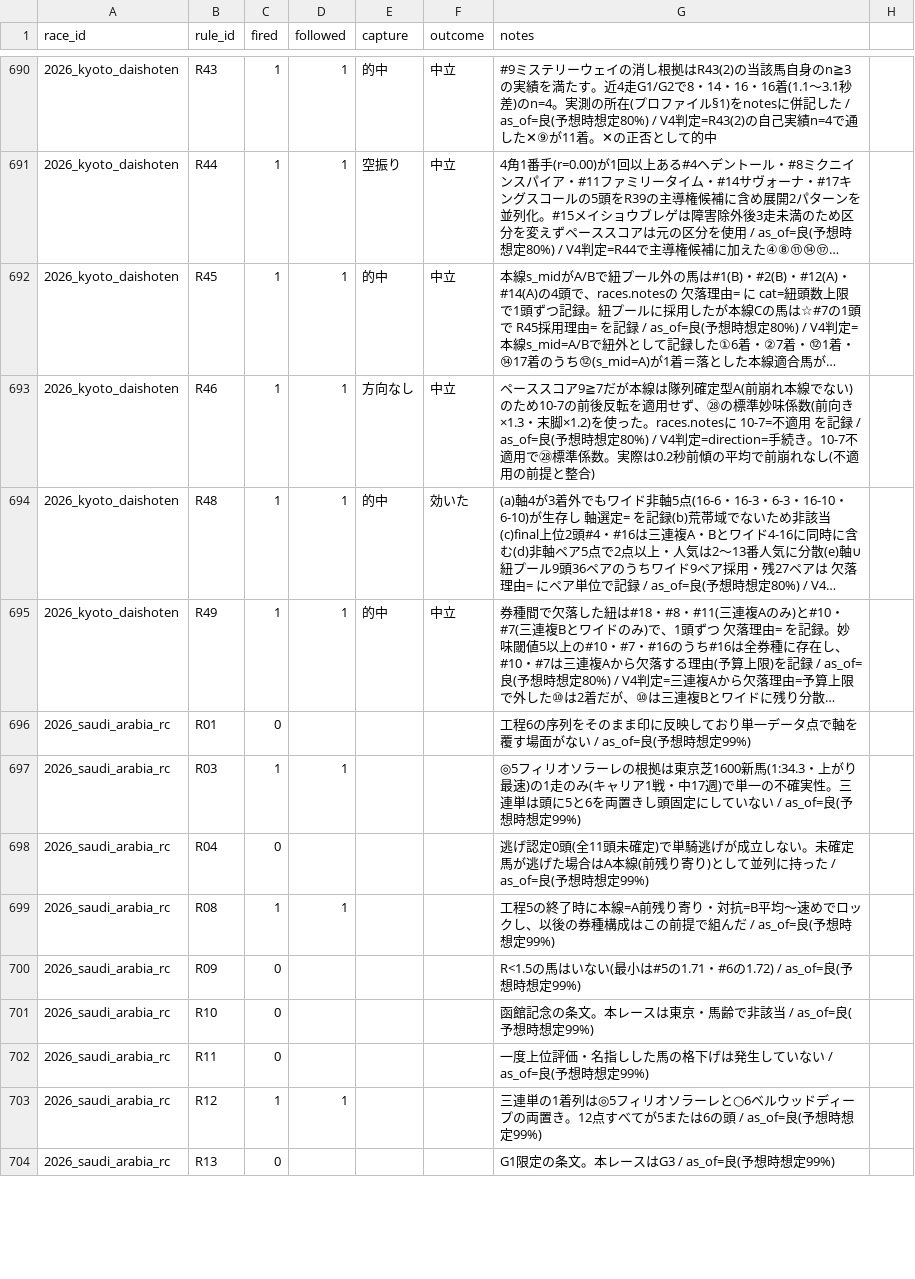
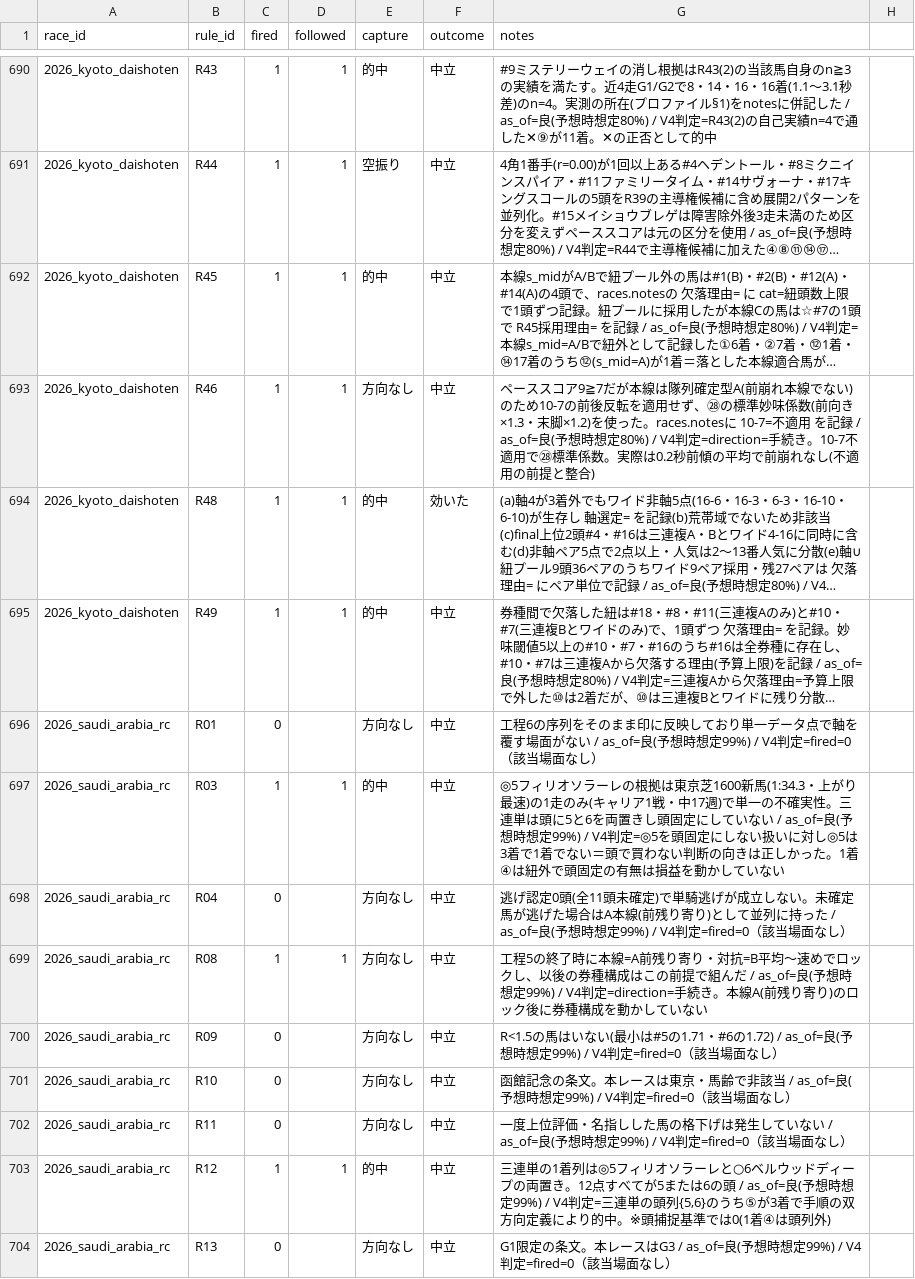
Before and after one commit to Atoyr/keiba, a CSV file: log/rule_fires.csv, drawn as a sheet; only a part is shown, gaps mark what is left out; long unchanged cells end in …; the diff covers the shown part only; the diff names each change by its address in the sheet, - before the commit and + after, or states it on an @@ line.

```diff
--- a/log/rule_fires.csv
+++ b/log/rule_fires.csv
-E696 (capture): (empty)
+E696 (capture): 方向なし
-F696:F704 (outcome): (empty)
+F696:F704 (outcome): 中立
-G696 (notes): …時想定99%)
+G696 (notes): …時想定99%) / V4判定=fired=0（該当場面なし）
-E697 (capture): (empty)
+E697 (capture): 的中
-G697 (notes): …時想定99%)
+G697 (notes): …時想定99%) / V4判定=◎5を頭固定にしない扱いに対し◎5は3着で1着でない＝頭で買わない判断の向きは正しかった。1着④は紐外で頭固定の有無は損益を動かしていない
-E698:E702 (capture): (empty)
+E698:E702 (capture): 方向なし
-G698 (notes): …時想定99%)
+G698 (notes): …時想定99%) / V4判定=fired=0（該当場面なし）
-G699 (notes): …時想定99%)
+G699 (notes): …時想定99%) / V4判定=direction=手続き。本線A(前残り寄り)のロック後に券種構成を動かしていない
-G700 (notes): …時想定99%)
+G700 (notes): …時想定99%) / V4判定=fired=0（該当場面なし）
-G701 (notes): …時想定99%)
+G701 (notes): …時想定99%) / V4判定=fired=0（該当場面なし）
-G702 (notes): …時想定99%)
+G702 (notes): …時想定99%) / V4判定=fired=0（該当場面なし）
-E703 (capture): (empty)
+E703 (capture): 的中
-G703 (notes): …時想定99%)
+G703 (notes): …時想定99%) / V4判定=三連単の頭列{5,6}のうち⑤が3着で手順の双方向定義により的中。※頭捕捉基準では0(1着④は頭列外)
-E704 (capture): (empty)
+E704 (capture): 方向なし
-G704 (notes): …時想定99%)
+G704 (notes): …時想定99%) / V4判定=fired=0（該当場面なし）
```
Also changed, not shown: 72 edited cells elsewhere in this file, log/bets.csv, log/predictions.csv, 4 other files.
